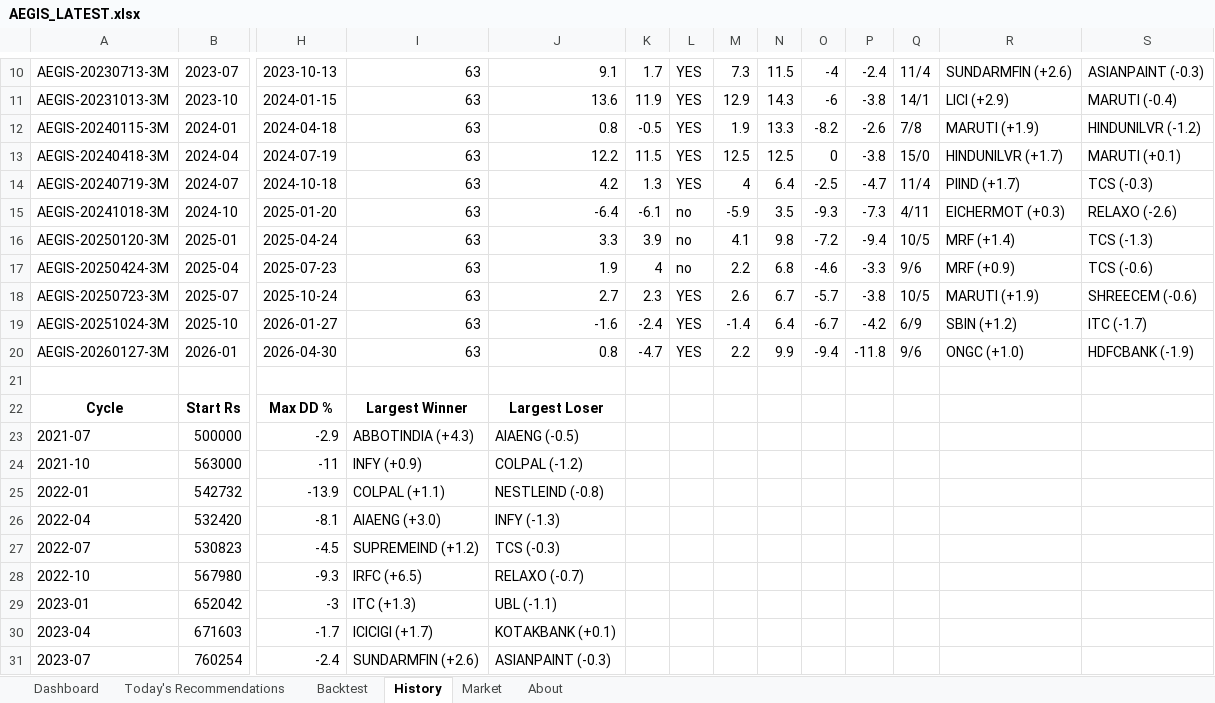
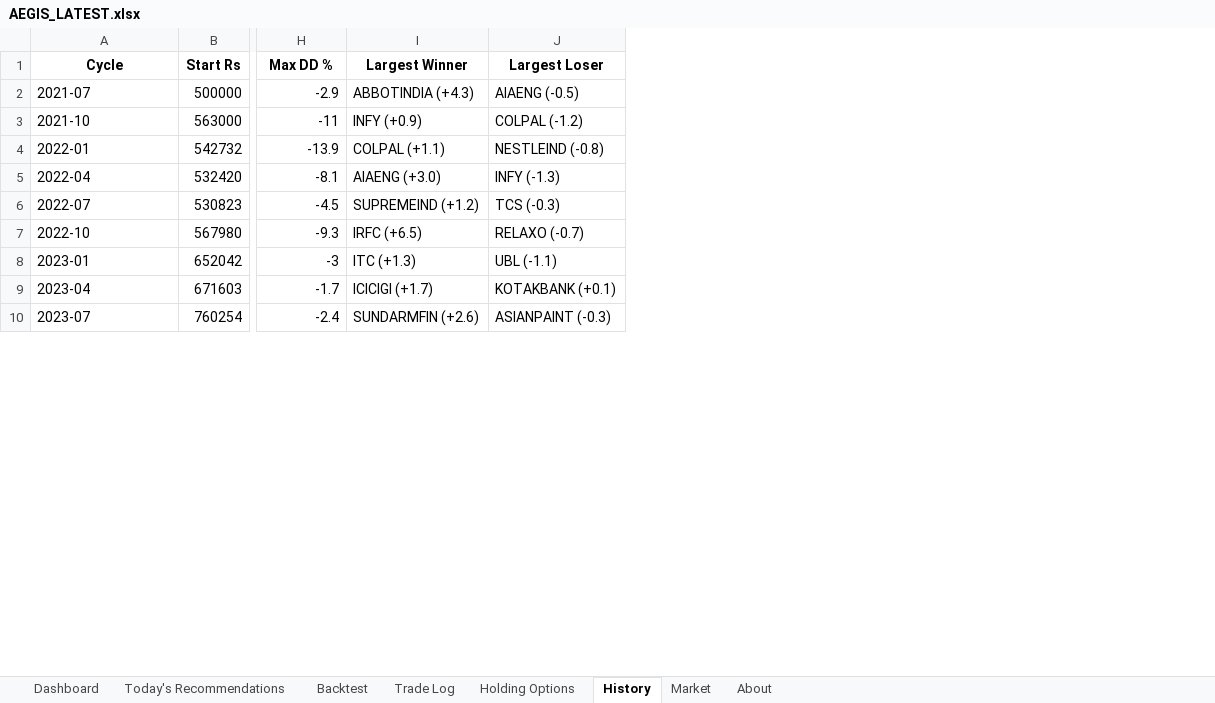
Before and after one commit to gujja330/NexaQuant, an Excel workbook: reports/AEGIS_LATEST.xlsx, sheet History, drawn as a sheet; only a part is shown, gaps mark what is left out; values as stored, in another font and other column widths than the file's, no borders; removed rows and columns are numbered as before the commit, all else as after; rows hold the shown columns only; the diff covers the shown part only; the diff names each change by its address in the sheet, - before the commit and + after, or states it on an @@ line.

```diff
--- a/reports/AEGIS_LATEST.xlsx (sheet History)
+++ b/reports/AEGIS_LATEST.xlsx (sheet History)
+sheet tab: Trade Log
+sheet tab: Holding Options
-column K, empty
-column L, empty
-column M, empty
-column N, empty
-column O, empty
-column P, empty
-column Q, empty
-column R, empty
-column S, empty
-row 10: AEGIS-20230713-3M | 2023-07 | 2023-10-13 | 63 | 9.1 | 1.7 | YES | 7.3 | 11.5 | -4 | -2.4 | 11/4 | SUNDARMFIN (+2.6) | ASIANPAINT (-0.3)
-row 11: AEGIS-20231013-3M | 2023-10 | 2024-01-15 | 63 | 13.6 | 11.9 | YES | 12.9 | 14.3 | -6 | -3.8 | 14/1 | LICI (+2.9) | MARUTI (-0.4)
-row 12: AEGIS-20240115-3M | 2024-01 | 2024-04-18 | 63 | 0.8 | -0.5 | YES | 1.9 | 13.3 | -8.2 | -2.6 | 7/8 | MARUTI (+1.9) | HINDUNILVR (-1.2)
-row 13: AEGIS-20240418-3M | 2024-04 | 2024-07-19 | 63 | 12.2 | 11.5 | YES | 12.5 | 12.5 | 0 | -3.8 | 15/0 | HINDUNILVR (+1.7) | MARUTI (+0.1)
-row 14: AEGIS-20240719-3M | 2024-07 | 2024-10-18 | 63 | 4.2 | 1.3 | YES | 4 | 6.4 | -2.5 | -4.7 | 11/4 | PIIND (+1.7) | TCS (-0.3)
-row 15: AEGIS-20241018-3M | 2024-10 | 2025-01-20 | 63 | -6.4 | -6.1 | no | -5.9 | 3.5 | -9.3 | -7.3 | 4/11 | EICHERMOT (+0.3) | RELAXO (-2.6)
-row 16: AEGIS-20250120-3M | 2025-01 | 2025-04-24 | 63 | 3.3 | 3.9 | no | 4.1 | 9.8 | -7.2 | -9.4 | 10/5 | MRF (+1.4) | TCS (-1.3)
-row 17: AEGIS-20250424-3M | 2025-04 | 2025-07-23 | 63 | 1.9 | 4 | no | 2.2 | 6.8 | -4.6 | -3.3 | 9/6 | MRF (+0.9) | TCS (-0.6)
-row 18: AEGIS-20250723-3M | 2025-07 | 2025-10-24 | 63 | 2.7 | 2.3 | YES | 2.6 | 6.7 | -5.7 | -3.8 | 10/5 | MARUTI (+1.9) | SHREECEM (-0.6)
-row 19: AEGIS-20251024-3M | 2025-10 | 2026-01-27 | 63 | -1.6 | -2.4 | YES | -1.4 | 6.4 | -6.7 | -4.2 | 6/9 | SBIN (+1.2) | ITC (-1.7)
-row 20: AEGIS-20260127-3M | 2026-01 | 2026-04-30 | 63 | 0.8 | -4.7 | YES | 2.2 | 9.9 | -9.4 | -11.8 | 9/6 | ONGC (+1.0) | HDFCBANK (-1.9)
-row 21: (empty)
```
Also changed, not shown: 9 removed rows elsewhere in this sheet, sheet Backtest, sheet Dashboard, sheet Today's Recommendations, sheet Market, sheet About, 7 other files.
